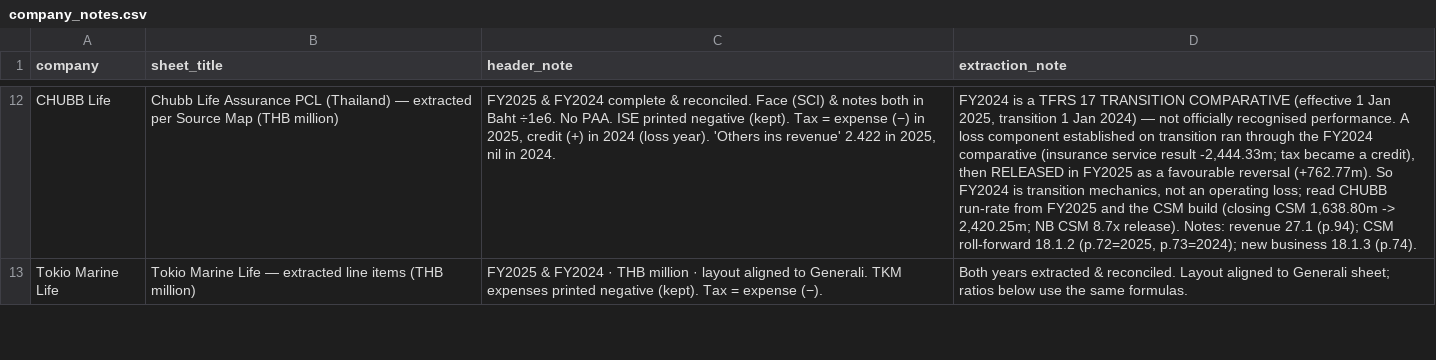
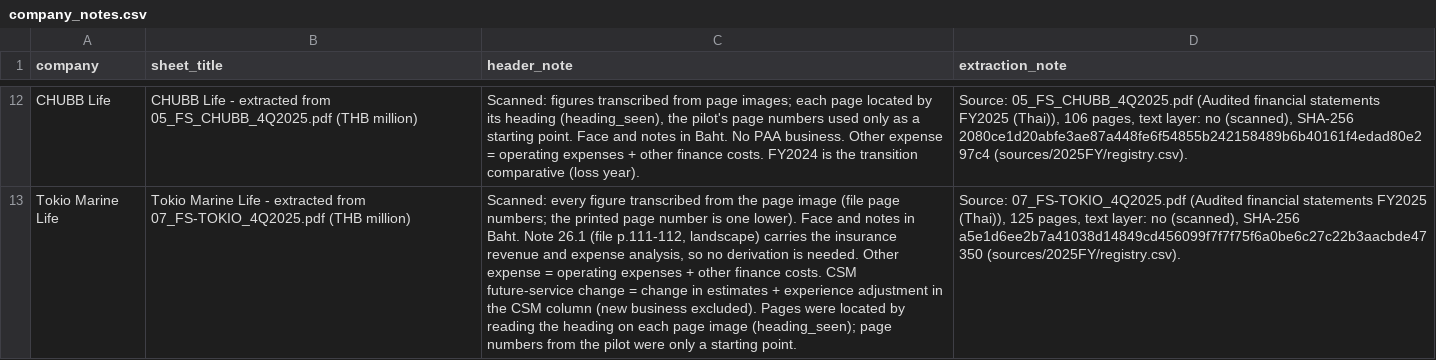
Before and after one commit to SeungraeKim81/IFRS17_Industry_Dashboard, a CSV file: data/FY2025/company_notes.csv, drawn as a sheet; only a part is shown, gaps mark what is left out; the diff covers the shown part only; the diff names each change by its address in the sheet, - before the commit and + after, or states it on an @@ line.

```diff
--- a/data/FY2025/company_notes.csv
+++ b/data/FY2025/company_notes.csv
-B12 (sheet_title): Chubb Life Assurance PCL (Thailand) — extracted per Source Map (THB million)
+B12 (sheet_title): CHUBB Life - extracted from 05_FS_CHUBB_4Q2025.pdf (THB million)
-C12 (header_note): FY2025 & FY2024 complete & reconciled. Face (SCI) & notes both in Baht ÷1e6. No PAA. ISE printed negative (kept). Tax = expense (−) in 2025, credit (+) in 2024 (loss year). 'Others ins revenue' 2.422 in 2025, nil in 2024.
+C12 (header_note): Scanned: figures transcribed from page images; each page located by its heading (heading_seen), the pilot's page numbers used only as a starting point. Face and notes in Baht. No PAA business. Other expense = operating expenses + other finance costs. FY2024 is the transition comparative (loss year).
-D12 (extraction_note): FY2024 is a TFRS 17 TRANSITION COMPARATIVE (effective 1 Jan 2025, transition 1 Jan 2024) — not officially recognised performance. A loss component established on transition ran through the FY2024 comparative (insurance service result -2,444.33m; tax became a credit), then RELEASED in FY2025 as a favourable reversal (+762.77m). So FY2024 is transition mechanics, not an operating loss; read CHUBB run-rate from FY2025 and the CSM build (closing CSM 1,638.80m -> 2,420.25m; NB CSM 8.7x release). Notes: revenue 27.1 (p.94); CSM roll-forward 18.1.2 (p.72=2025, p.73=2024); new business 18.1.3 (p.74).
+D12 (extraction_note): Source: 05_FS_CHUBB_4Q2025.pdf (Audited financial statements FY2025 (Thai)), 106 pages, text layer: no (scanned), SHA-256 2080ce1d20abfe3ae87a448fe6f54855b242158489b6b40161f4edad80e297c4 (sources/2025FY/registry.csv).
-B13 (sheet_title): …Marine Life — extracted line items (THB million)
+B13 (sheet_title): …Marine Life - extracted from 07_FS-TOKIO_4Q2025.pdf (THB million)
-C13 (header_note): FY2025 & FY2024 · THB million · layout aligned to Generali. TKM expenses printed negative (kept). Tax = expense (−).
+C13 (header_note): Scanned: every figure transcribed from the page image (file page numbers; the printed page number is one lower). Face and notes in Baht. Note 26.1 (file p.111-112, landscape) carries the insurance revenue and expense analysis, so no derivation is needed. Other expense = operating expenses + other finance costs. CSM future-service change = change in estimates + experience adjustment in the CSM column (new business excluded). Pages were located by reading the heading on each page image (heading_seen); page numbers from the pilot were only a starting point.
-D13 (extraction_note): Both years extracted & reconciled. Layout aligned to Generali sheet; ratios below use the same formulas.
+D13 (extraction_note): Source: 07_FS-TOKIO_4Q2025.pdf (Audited financial statements FY2025 (Thai)), 125 pages, text layer: no (scanned), SHA-256 a5e1d6ee2b7a41038d14849cd456099f7f7f75f6a0be6c27c22b3aacbde47350 (sources/2025FY/registry.csv).
```
Also changed, not shown: 45 edited cells elsewhere in this file, data/FY2025/industry.csv, data/FY2025/metrics.csv, 7 other files.
